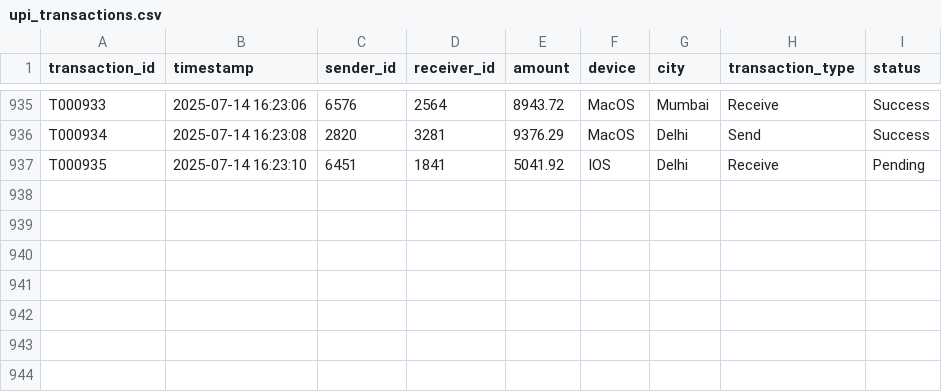
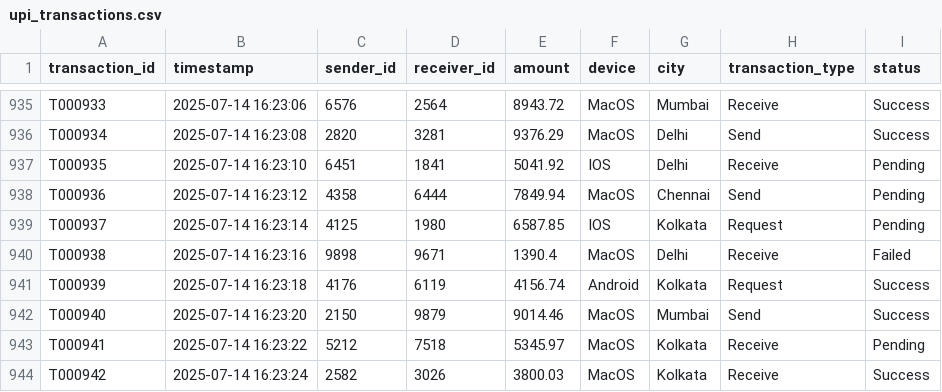
Before and after one commit to Manishsarkar1/UPI-vanguard, a CSV file: data/upi_transactions.csv, drawn as a sheet; only a part is shown, gaps mark what is left out.

```diff
--- a/data/upi_transactions.csv
+++ b/data/upi_transactions.csv
@@ -937 +937,8 @@ T000934,2025-07-14 16:23:08,2820,3281,9376.29,MacOS,Delhi,Send,Success
 T000935,2025-07-14 16:23:10,6451,1841,5041.92,IOS,Delhi,Receive,Pending
+T000936,2025-07-14 16:23:12,4358,6444,7849.94,MacOS,Chennai,Send,Pending
+T000937,2025-07-14 16:23:14,4125,1980,6587.85,IOS,Kolkata,Request,Pending
+T000938,2025-07-14 16:23:16,9898,9671,1390.4,MacOS,Delhi,Receive,Failed
+T000939,2025-07-14 16:23:18,4176,6119,4156.74,Android,Kolkata,Request,Success
+T000940,2025-07-14 16:23:20,2150,9879,9014.46,MacOS,Mumbai,Send,Success
+T000941,2025-07-14 16:23:22,5212,7518,5345.97,MacOS,Kolkata,Receive,Pending
+T000942,2025-07-14 16:23:24,2582,3026,3800.03,MacOS,Kolkata,Receive,Success
```
Also changed, not shown: 1 other file.
